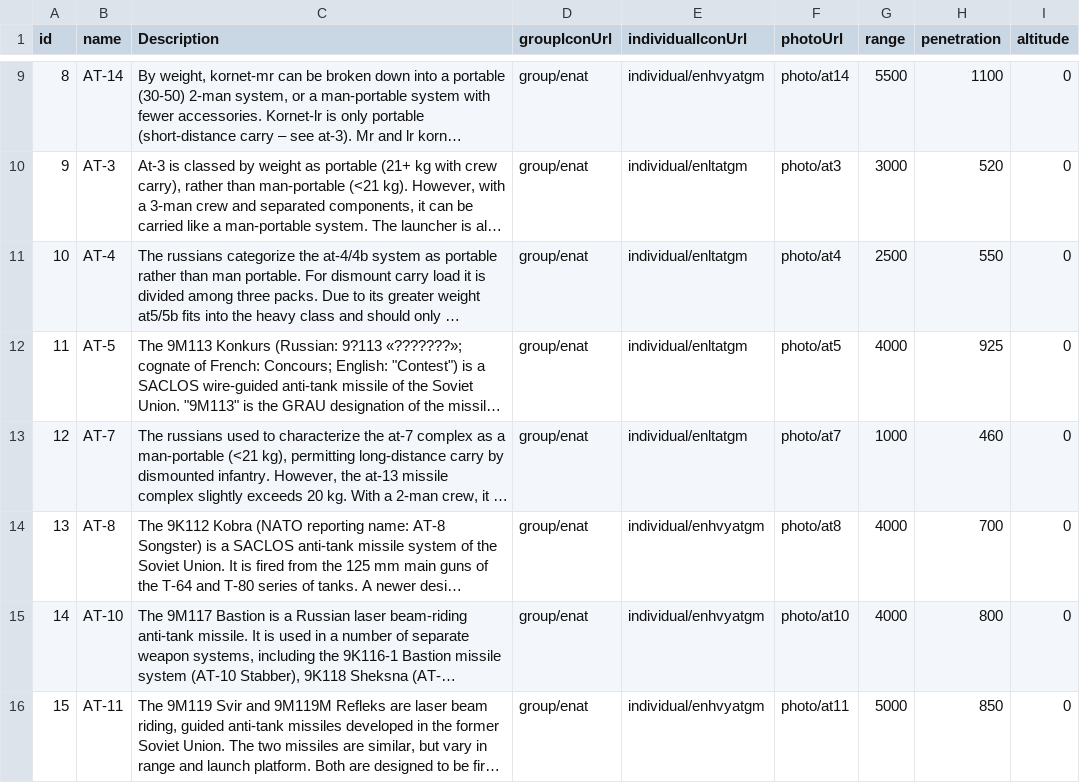
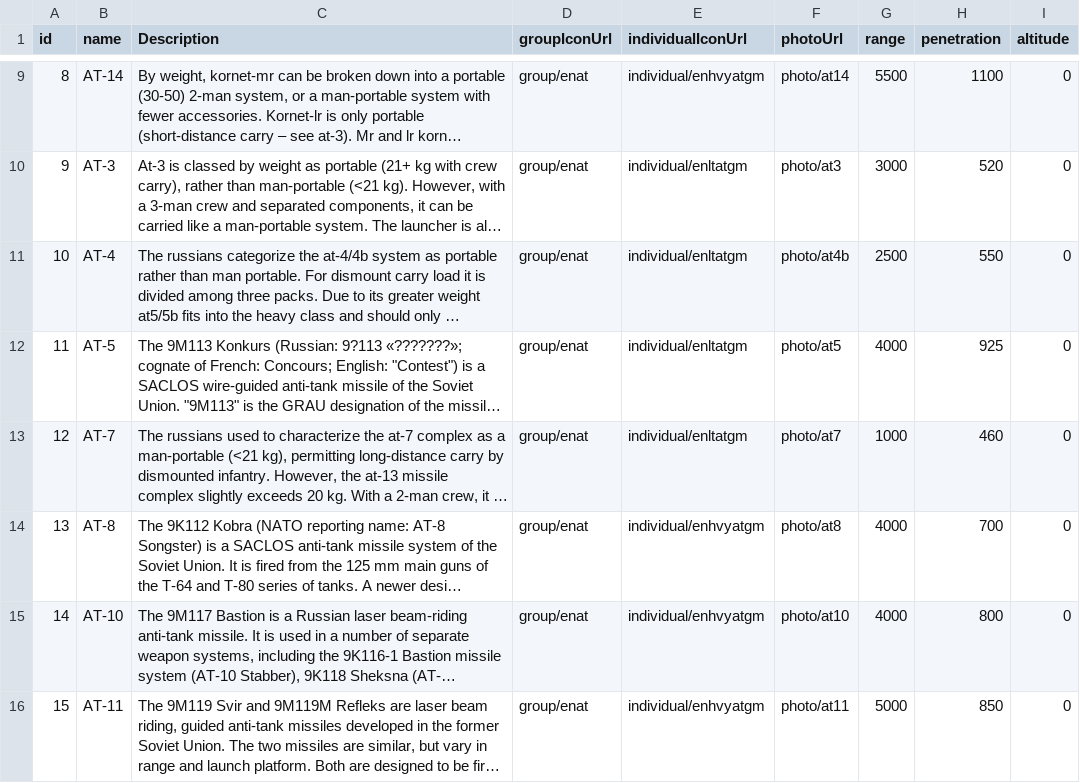
Before and after one commit to jamesjmtaylor/weg-api, a CSV file: guns.csv, drawn as a sheet; only a part is shown, gaps mark what is left out; long unchanged cells end in …; the diff names each change by its address in the sheet, - before the commit and + after, or states it on an @@ line.

```diff
--- a/guns.csv
+++ b/guns.csv
-F11 (photoUrl): photo/at4
+F11 (photoUrl): photo/at4b
```
Also changed, not shown: 5 other files.
